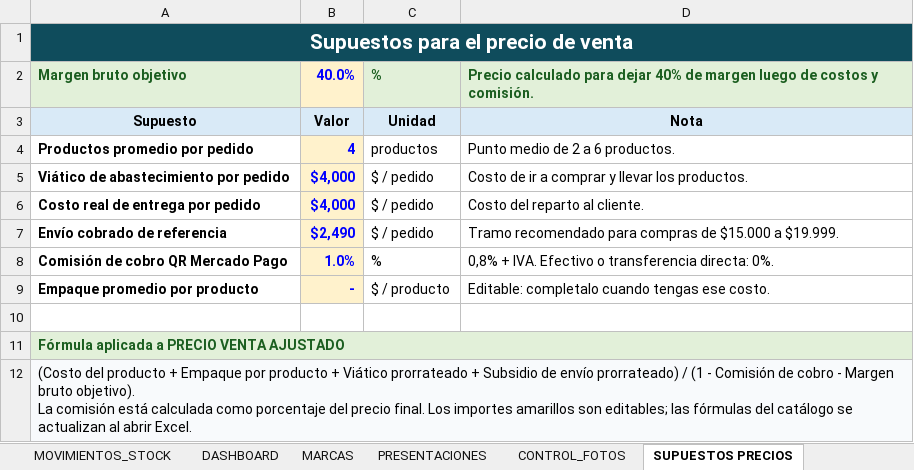
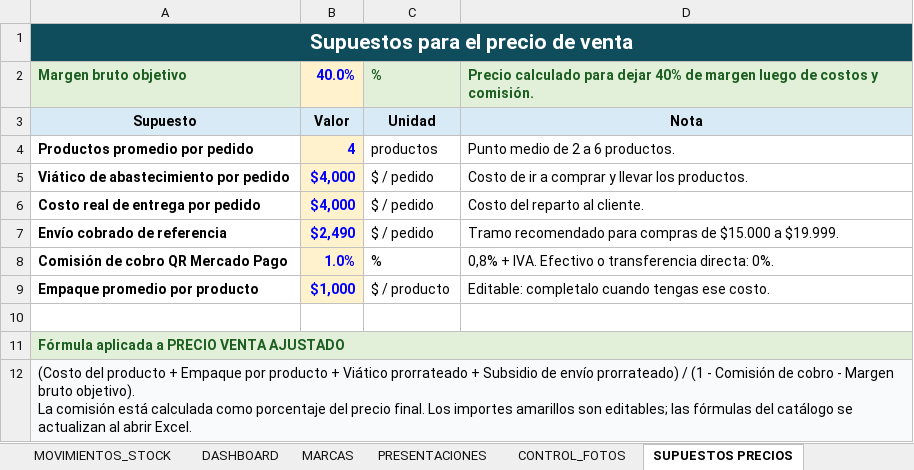
Before and after one commit to facundoguevara001/quimica-bethel, an Excel workbook: public/Plantilla_Quimica_Bethel_2.0.xlsx, sheet SUPUESTOS PRECIOS, drawn as a sheet; values as stored, in another font and other column widths than the file's, no borders; the diff names each change by its address in the sheet, - before the commit and + after, or states it on an @@ line.

```diff
--- a/public/Plantilla_Quimica_Bethel_2.0.xlsx (sheet SUPUESTOS PRECIOS)
+++ b/public/Plantilla_Quimica_Bethel_2.0.xlsx (sheet SUPUESTOS PRECIOS)
-B9: -
+B9: $1,000
```
Also changed, not shown: sheet PRODUCTOS, sheet CONTROL PRECIOS, 2 other files.
